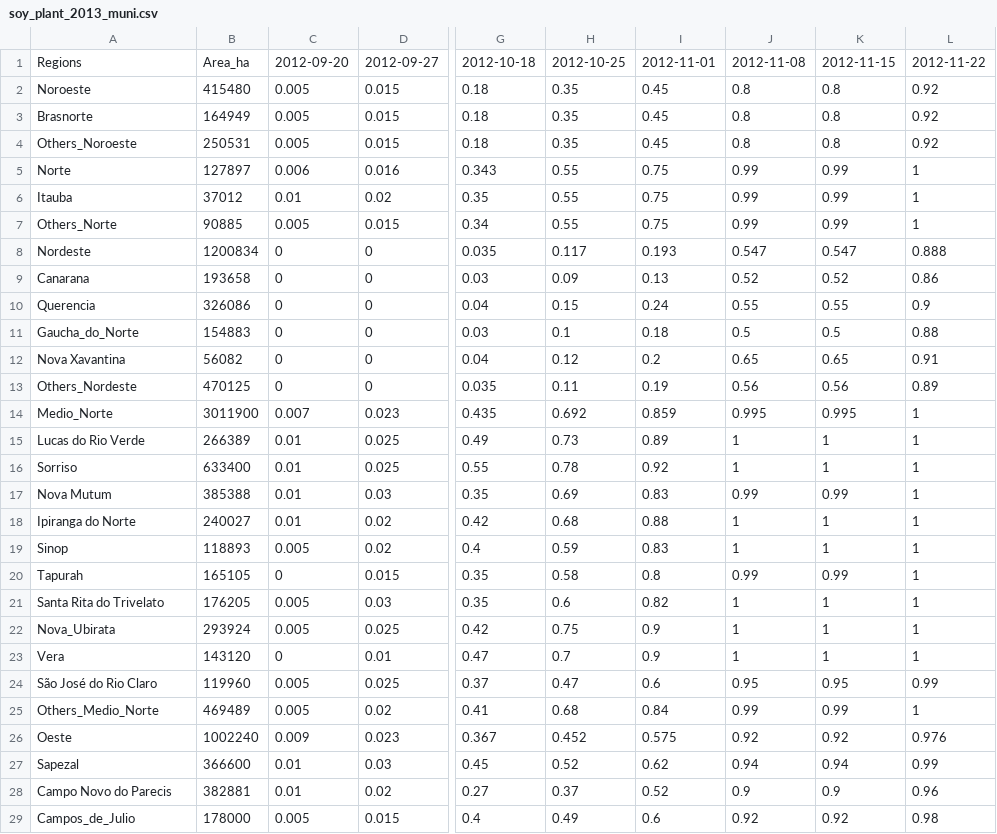
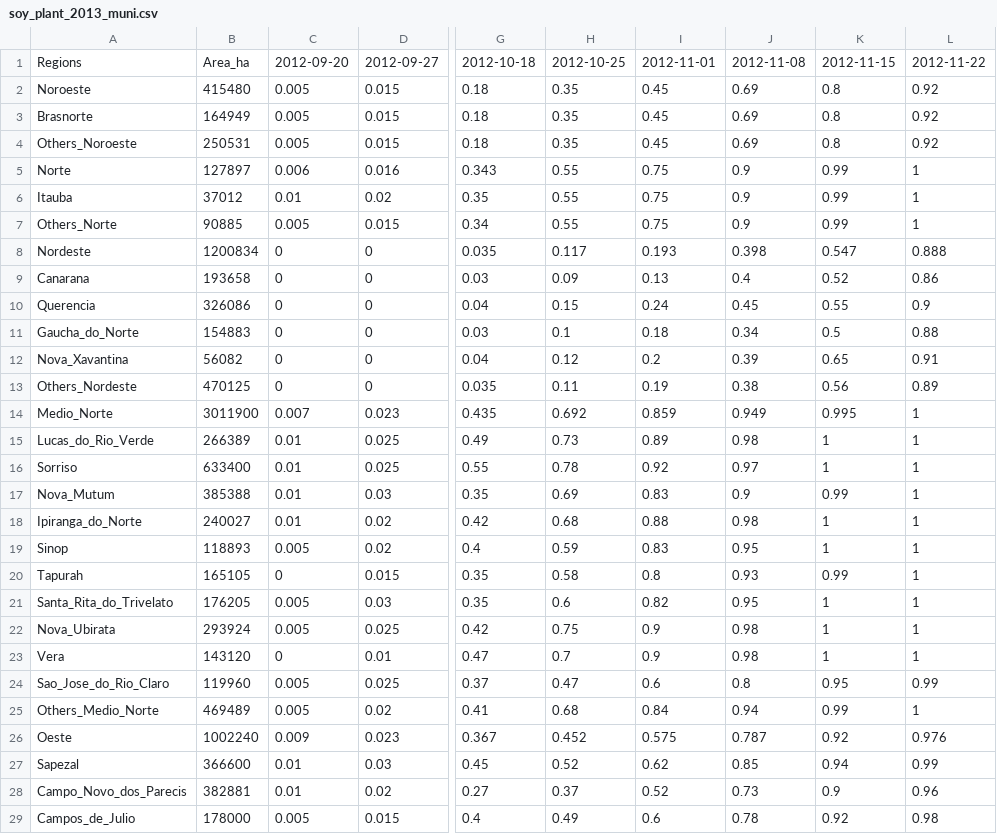
Before and after one commit to davidcarroll88/agroserv_cropdates, a CSV file: cleaned_data/soy_plant_2013_muni.csv, drawn as a sheet; only a part is shown, gaps mark what is left out; the diff covers the shown part only; the diff names each change by its address in the sheet, - before the commit and + after, or states it on an @@ line.

Commit message:
Update soy_plant_2013_muni.csv

```diff
--- a/cleaned_data/soy_plant_2013_muni.csv
+++ b/cleaned_data/soy_plant_2013_muni.csv
-J2:J4: 0.8
+J2:J4: 0.69
-J5:J7: 0.99
+J5:J7: 0.9
-J8: 0.547
+J8: 0.398
-J9: 0.52
+J9: 0.4
-J10: 0.55
+J10: 0.45
-J11: 0.5
+J11: 0.34
-A12: Nova Xavantina
+A12: Nova_Xavantina
-J12: 0.65
+J12: 0.39
-J13: 0.56
+J13: 0.38
-J14: 0.995
+J14: 0.949
-A15: Lucas do Rio Verde
+A15: Lucas_do_Rio_Verde
-J15: 1
+J15: 0.98
-J16: 1
+J16: 0.97
-A17: Nova Mutum
+A17: Nova_Mutum
-J17: 0.99
+J17: 0.9
-A18: Ipiranga do Norte
+A18: Ipiranga_do_Norte
-J18: 1
+J18: 0.98
-J19: 1
+J19: 0.95
-J20: 0.99
+J20: 0.93
-A21: Santa Rita do Trivelato
+A21: Santa_Rita_do_Trivelato
-J21: 1
+J21: 0.95
-J22:J23: 1
+J22:J23: 0.98
-A24: São José do Rio Claro
+A24: Sao_Jose_do_Rio_Claro
-J24: 0.95
+J24: 0.8
-J25: 0.99
+J25: 0.94
-J26: 0.92
+J26: 0.787
-J27: 0.94
+J27: 0.85
-A28: Campo Novo do Parecis
+A28: Campo_Novo_dos_Parecis
-J28: 0.9
+J28: 0.73
-J29: 0.92
+J29: 0.78
```
Also changed, not shown: 22 edited cells elsewhere in this file.
